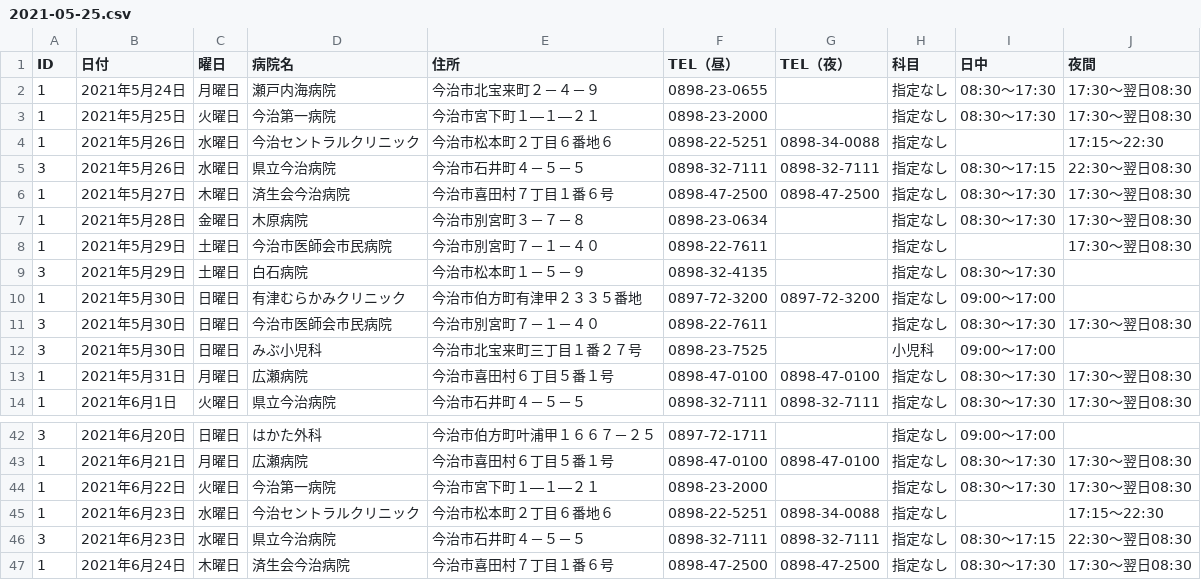
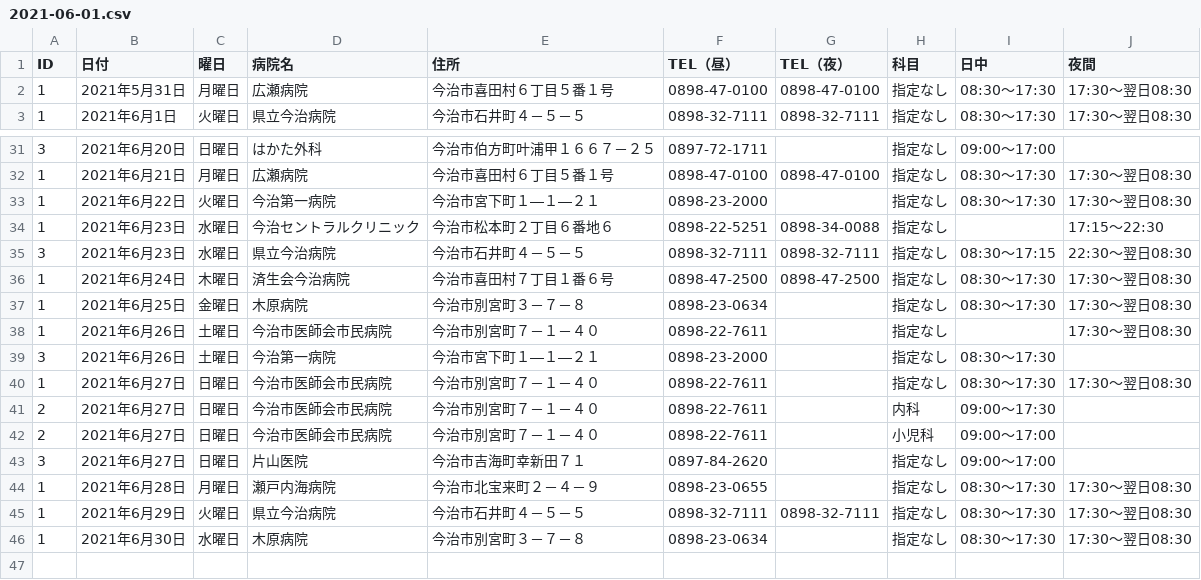
Before and after one commit to imabari/er-bot, a CSV file: 2021-06-01.csv (was 2021-05-25.csv), drawn as a sheet; only a part is shown, gaps mark what is left out.

Commit message:
deploy: f41362eec1a6530f1efa92610d5adf9bbb7d4fdc

```diff
--- a/2021-05-25.csv
+++ b/2021-06-01.csv
@@ -1,13 +1,2 @@
 ID,日付,曜日,病院名,住所,TEL（昼）,TEL（夜）,科目,日中,夜間
-1,2021年5月24日,月曜日,瀬戸内海病院,今治市北宝来町２－４－９,0898-23-0655,,指定なし,08:30～17:30,17:30～翌日08:30
-1,2021年5月25日,火曜日,今治第一病院,今治市宮下町１―１―２１,0898-23-2000,,指定なし,08:30～17:30,17:30～翌日08:30
-1,2021年5月26日,水曜日,今治セントラルクリニック,今治市松本町２丁目６番地６,0898-22-5251,0898-34-0088,指定なし,,17:15～22:30
-3,2021年5月26日,水曜日,県立今治病院,今治市石井町４－５－５,0898-32-7111,0898-32-7111,指定なし,08:30～17:15,22:30～翌日08:30
-1,2021年5月27日,木曜日,済生会今治病院,今治市喜田村７丁目１番６号,0898-47-2500,0898-47-2500,指定なし,08:30～17:30,17:30～翌日08:30
-1,2021年5月28日,金曜日,木原病院,今治市別宮町３－７－８,0898-23-0634,,指定なし,08:30～17:30,17:30～翌日08:30
-1,2021年5月29日,土曜日,今治市医師会市民病院,今治市別宮町７－１－４０,0898-22-7611,,指定なし,,17:30～翌日08:30
-3,2021年5月29日,土曜日,白石病院,今治市松本町１－５－９,0898-32-4135,,指定なし,08:30～17:30,
-1,2021年5月30日,日曜日,有津むらかみクリニック,今治市伯方町有津甲２３３５番地,0897-72-3200,0897-72-3200,指定なし,09:00～17:00,
-3,2021年5月30日,日曜日,今治市医師会市民病院,今治市別宮町７－１－４０,0898-22-7611,,指定なし,08:30～17:30,17:30～翌日08:30
-3,2021年5月30日,日曜日,みぶ小児科,今治市北宝来町三丁目１番２７号,0898-23-7525,,小児科,09:00～17:00,
 1,2021年5月31日,月曜日,広瀬病院,今治市喜田村６丁目５番１号,0898-47-0100,0898-47-0100,指定なし,08:30～17:30,17:30～翌日08:30
@@ -47 +36,11 @@
 1,2021年6月24日,木曜日,済生会今治病院,今治市喜田村７丁目１番６号,0898-47-2500,0898-47-2500,指定なし,08:30～17:30,17:30～翌日08:30
+1,2021年6月25日,金曜日,木原病院,今治市別宮町３－７－８,0898-23-0634,,指定なし,08:30～17:30,17:30～翌日08:30
+1,2021年6月26日,土曜日,今治市医師会市民病院,今治市別宮町７－１－４０,0898-22-7611,,指定なし,,17:30～翌日08:30
+3,2021年6月26日,土曜日,今治第一病院,今治市宮下町１―１―２１,0898-23-2000,,指定なし,08:30～17:30,
+1,2021年6月27日,日曜日,今治市医師会市民病院,今治市別宮町７－１－４０,0898-22-7611,,指定なし,08:30～17:30,17:30～翌日08:30
+2,2021年6月27日,日曜日,今治市医師会市民病院,今治市別宮町７－１－４０,0898-22-7611,,内科,09:00～17:30,
+2,2021年6月27日,日曜日,今治市医師会市民病院,今治市別宮町７－１－４０,0898-22-7611,,小児科,09:00～17:00,
+3,2021年6月27日,日曜日,片山医院,今治市吉海町幸新田７１,0897-84-2620,,指定なし,09:00～17:00,
+1,2021年6月28日,月曜日,瀬戸内海病院,今治市北宝来町２－４－９,0898-23-0655,,指定なし,08:30～17:30,17:30～翌日08:30
+1,2021年6月29日,火曜日,県立今治病院,今治市石井町４－５－５,0898-32-7111,0898-32-7111,指定なし,08:30～17:30,17:30～翌日08:30
+1,2021年6月30日,水曜日,木原病院,今治市別宮町３－７－８,0898-23-0634,,指定なし,08:30～17:30,17:30～翌日08:30
```
